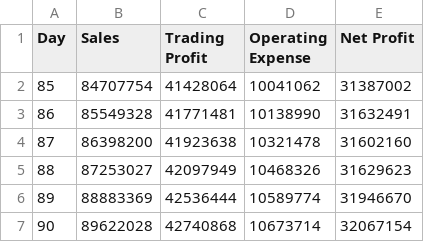
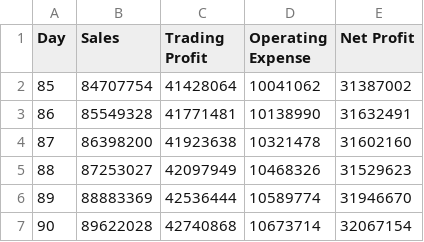
Before and after one commit to wP-np/Project-group, a CSV file: csv_reports/Profit and Loss.csv, drawn as a sheet.

```diff
--- a/csv_reports/Profit and Loss.csv
+++ b/csv_reports/Profit and Loss.csv
@@ -4,3 +4,3 @@
 87,86398200,41923638,10321478,31602160
-88,87253027,42097949,10468326,31629623
+88,87253027,42097949,10468326,31529623
 89,88883369,42536444,10589774,31946670
```
Also changed, not shown: 6 other files.
